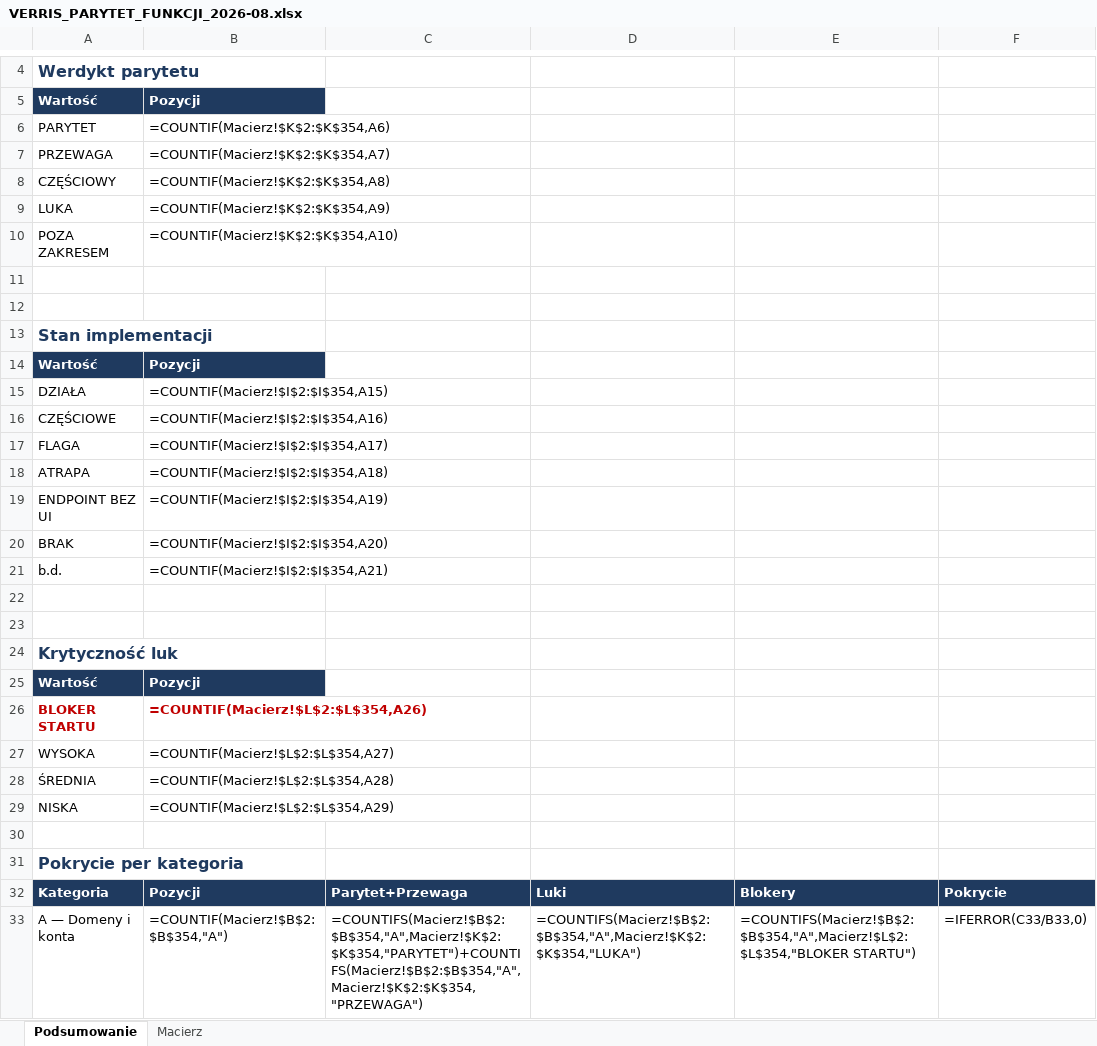
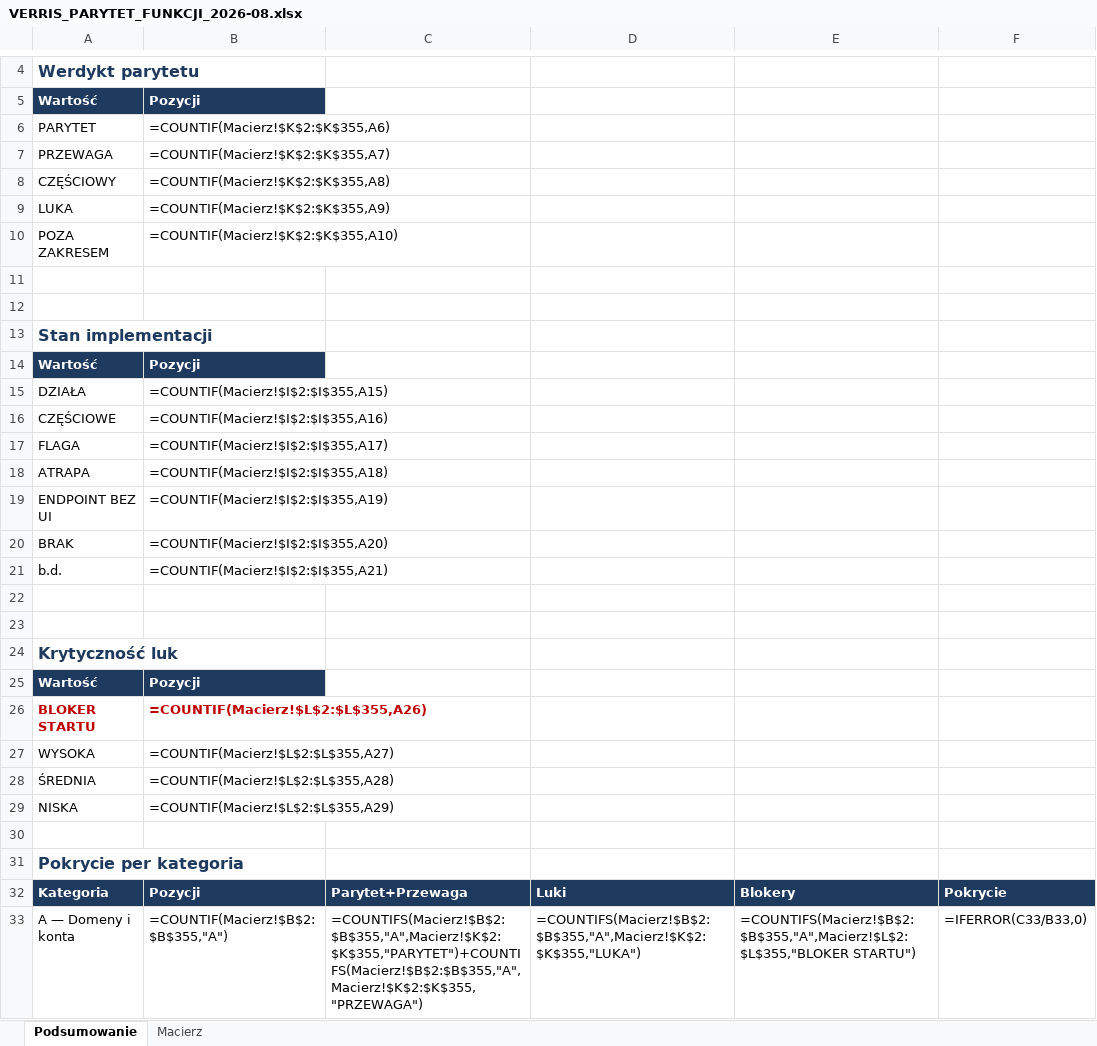
Before and after one commit to dominik-hvln/verris, an Excel workbook: audyt-parytetu-2026-08/VERRIS_PARYTET_FUNKCJI_2026-08.xlsx, sheet Podsumowanie, drawn as a sheet; only a part is shown, gaps mark what is left out; values as stored, in another font and other column widths than the file's, no borders; formulas without a stored value are shown as written; the diff covers the shown part only; the diff names each change by its address in the sheet, - before the commit and + after, or states it on an @@ line.

```diff
--- a/audyt-parytetu-2026-08/VERRIS_PARYTET_FUNKCJI_2026-08.xlsx (sheet Podsumowanie)
+++ b/audyt-parytetu-2026-08/VERRIS_PARYTET_FUNKCJI_2026-08.xlsx (sheet Podsumowanie)
-B6: =COUNTIF(Macierz!$K$2:$K$354,A6)
+B6: =COUNTIF(Macierz!$K$2:$K$355,A6)
-B7: =COUNTIF(Macierz!$K$2:$K$354,A7)
+B7: =COUNTIF(Macierz!$K$2:$K$355,A7)
-B8: =COUNTIF(Macierz!$K$2:$K$354,A8)
+B8: =COUNTIF(Macierz!$K$2:$K$355,A8)
-B9: =COUNTIF(Macierz!$K$2:$K$354,A9)
+B9: =COUNTIF(Macierz!$K$2:$K$355,A9)
-B10: =COUNTIF(Macierz!$K$2:$K$354,A10)
+B10: =COUNTIF(Macierz!$K$2:$K$355,A10)
-B15: =COUNTIF(Macierz!$I$2:$I$354,A15)
+B15: =COUNTIF(Macierz!$I$2:$I$355,A15)
-B16: =COUNTIF(Macierz!$I$2:$I$354,A16)
+B16: =COUNTIF(Macierz!$I$2:$I$355,A16)
-B17: =COUNTIF(Macierz!$I$2:$I$354,A17)
+B17: =COUNTIF(Macierz!$I$2:$I$355,A17)
-B18: =COUNTIF(Macierz!$I$2:$I$354,A18)
+B18: =COUNTIF(Macierz!$I$2:$I$355,A18)
-B19: =COUNTIF(Macierz!$I$2:$I$354,A19)
+B19: =COUNTIF(Macierz!$I$2:$I$355,A19)
-B20: =COUNTIF(Macierz!$I$2:$I$354,A20)
+B20: =COUNTIF(Macierz!$I$2:$I$355,A20)
-B21: =COUNTIF(Macierz!$I$2:$I$354,A21)
+B21: =COUNTIF(Macierz!$I$2:$I$355,A21)
-B26: =COUNTIF(Macierz!$L$2:$L$354,A26)
+B26: =COUNTIF(Macierz!$L$2:$L$355,A26)
-B27: =COUNTIF(Macierz!$L$2:$L$354,A27)
+B27: =COUNTIF(Macierz!$L$2:$L$355,A27)
-B28: =COUNTIF(Macierz!$L$2:$L$354,A28)
+B28: =COUNTIF(Macierz!$L$2:$L$355,A28)
-B29: =COUNTIF(Macierz!$L$2:$L$354,A29)
+B29: =COUNTIF(Macierz!$L$2:$L$355,A29)
-B33: =COUNTIF(Macierz!$B$2:$B$354,"A")
+B33: =COUNTIF(Macierz!$B$2:$B$355,"A")
-C33: =COUNTIFS(Macierz!$B$2:$B$354,"A",Macierz!$K$2:$K$354,"PARYTET")+COUNTIFS(Macierz!$B$2:$B$354,"A",Macierz!$K$2:$K$354,"PRZEWAGA")
+C33: =COUNTIFS(Macierz!$B$2:$B$355,"A",Macierz!$K$2:$K$355,"PARYTET")+COUNTIFS(Macierz!$B$2:$B$355,"A",Macierz!$K$2:$K$355,"PRZEWAGA")
-D33: =COUNTIFS(Macierz!$B$2:$B$354,"A",Macierz!$K$2:$K$354,"LUKA")
+D33: =COUNTIFS(Macierz!$B$2:$B$355,"A",Macierz!$K$2:$K$355,"LUKA")
-E33: =COUNTIFS(Macierz!$B$2:$B$354,"A",Macierz!$L$2:$L$354,"BLOKER STARTU")
+E33: =COUNTIFS(Macierz!$B$2:$B$355,"A",Macierz!$L$2:$L$355,"BLOKER STARTU")
```
Also changed, not shown: 72 edited cells elsewhere in this sheet, sheet Macierz, plan-startowy-2026-08/VERRIS_BACKLOG_STARTOWY.xlsx, 10 other files.
